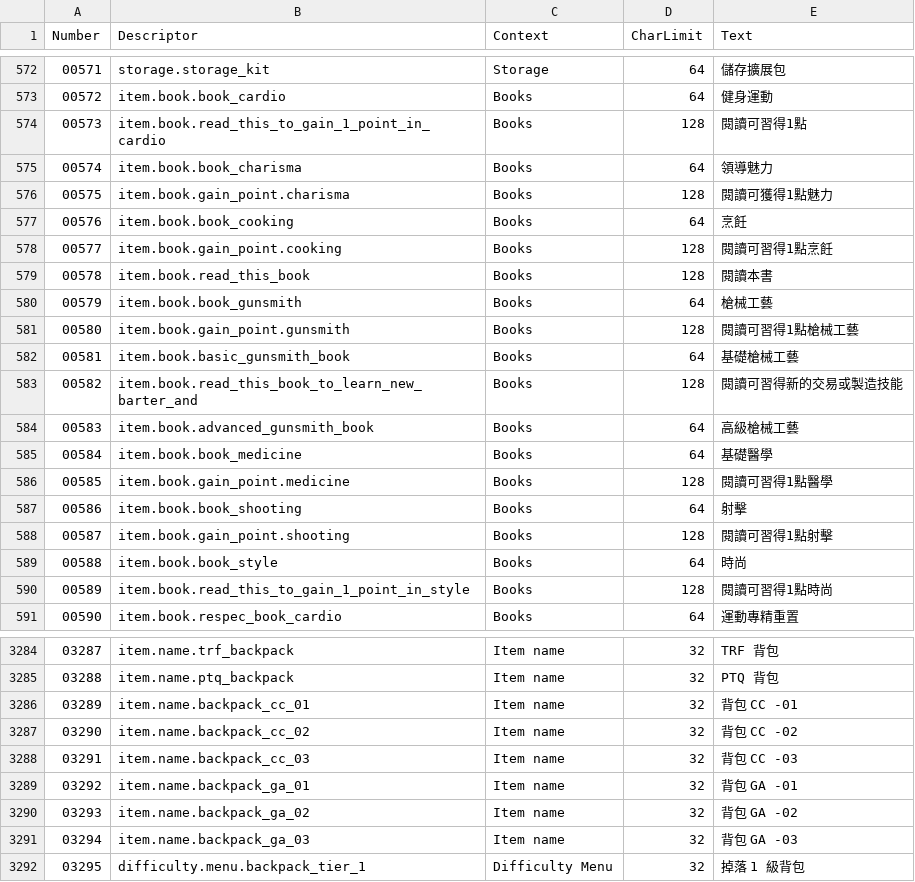
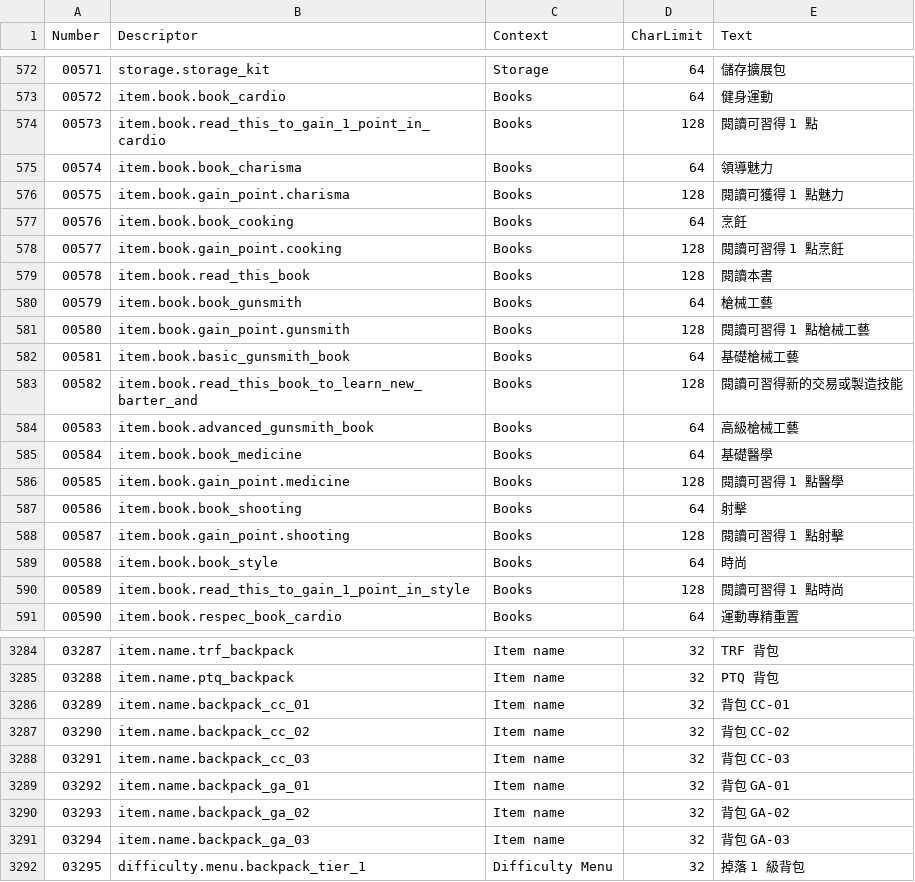
Before and after one commit to NCFFCN/chinese_traditional, a CSV file: chinese_traditional.csv, drawn as a sheet; only a part is shown, gaps mark what is left out; the diff covers the shown part only.

Commit message:
優化了翻譯

```diff
--- a/chinese_traditional.csv
+++ b/chinese_traditional.csv
@@ -573,10 +573,10 @@
 00572,item.book.book_cardio,Books,64,健身運動
-00573,item.book.read_this_to_gain_1_point_in_cardio,Books,128,閱讀可習得1點
+00573,item.book.read_this_to_gain_1_point_in_cardio,Books,128,閱讀可習得 1 點
 00574,item.book.book_charisma,Books,64,領導魅力
-00575,item.book.gain_point.charisma,Books,128,閱讀可獲得1點魅力
+00575,item.book.gain_point.charisma,Books,128,閱讀可獲得 1 點魅力
 00576,item.book.book_cooking,Books,64,烹飪
-00577,item.book.gain_point.cooking,Books,128,閱讀可習得1點烹飪
+00577,item.book.gain_point.cooking,Books,128,閱讀可習得 1 點烹飪
 00578,item.book.read_this_book,Books,128,閱讀本書
 00579,item.book.book_gunsmith,Books,64,槍械工藝
-00580,item.book.gain_point.gunsmith,Books,128,閱讀可習得1點槍械工藝
+00580,item.book.gain_point.gunsmith,Books,128,閱讀可習得 1 點槍械工藝
 00581,item.book.basic_gunsmith_book,Books,64,基礎槍械工藝
@@ -585,7 +585,7 @@
 00584,item.book.book_medicine,Books,64,基礎醫學
-00585,item.book.gain_point.medicine,Books,128,閱讀可習得1點醫學
+00585,item.book.gain_point.medicine,Books,128,閱讀可習得 1 點醫學
 00586,item.book.book_shooting,Books,64,射擊
-00587,item.book.gain_point.shooting,Books,128,閱讀可習得1點射擊
+00587,item.book.gain_point.shooting,Books,128,閱讀可習得 1 點射擊
 00588,item.book.book_style,Books,64,時尚
-00589,item.book.read_this_to_gain_1_point_in_style,Books,128,閱讀可習得1點時尚
+00589,item.book.read_this_to_gain_1_point_in_style,Books,128,閱讀可習得 1 點時尚
 00590,item.book.respec_book_cardio,Books,64,運動專精重置
@@ -3285,8 +3285,8 @@
 03288,item.name.ptq_backpack,Item name,32,PTQ 背包
-03289,item.name.backpack_cc_01,Item name,32,背包 CC -01
-03290,item.name.backpack_cc_02,Item name,32,背包 CC -02
-03291,item.name.backpack_cc_03,Item name,32,背包 CC -03
-03292,item.name.backpack_ga_01,Item name,32,背包 GA -01
-03293,item.name.backpack_ga_02,Item name,32,背包 GA -02
-03294,item.name.backpack_ga_03,Item name,32,背包 GA -03
+03289,item.name.backpack_cc_01,Item name,32,背包 CC-01
+03290,item.name.backpack_cc_02,Item name,32,背包 CC-02
+03291,item.name.backpack_cc_03,Item name,32,背包 CC-03
+03292,item.name.backpack_ga_01,Item name,32,背包 GA-01
+03293,item.name.backpack_ga_02,Item name,32,背包 GA-02
+03294,item.name.backpack_ga_03,Item name,32,背包 GA-03
 03295,difficulty.menu.backpack_tier_1,Difficulty Menu,32,掉落 1 級背包
```
Also changed, not shown: 94 edited cells elsewhere in this file.
